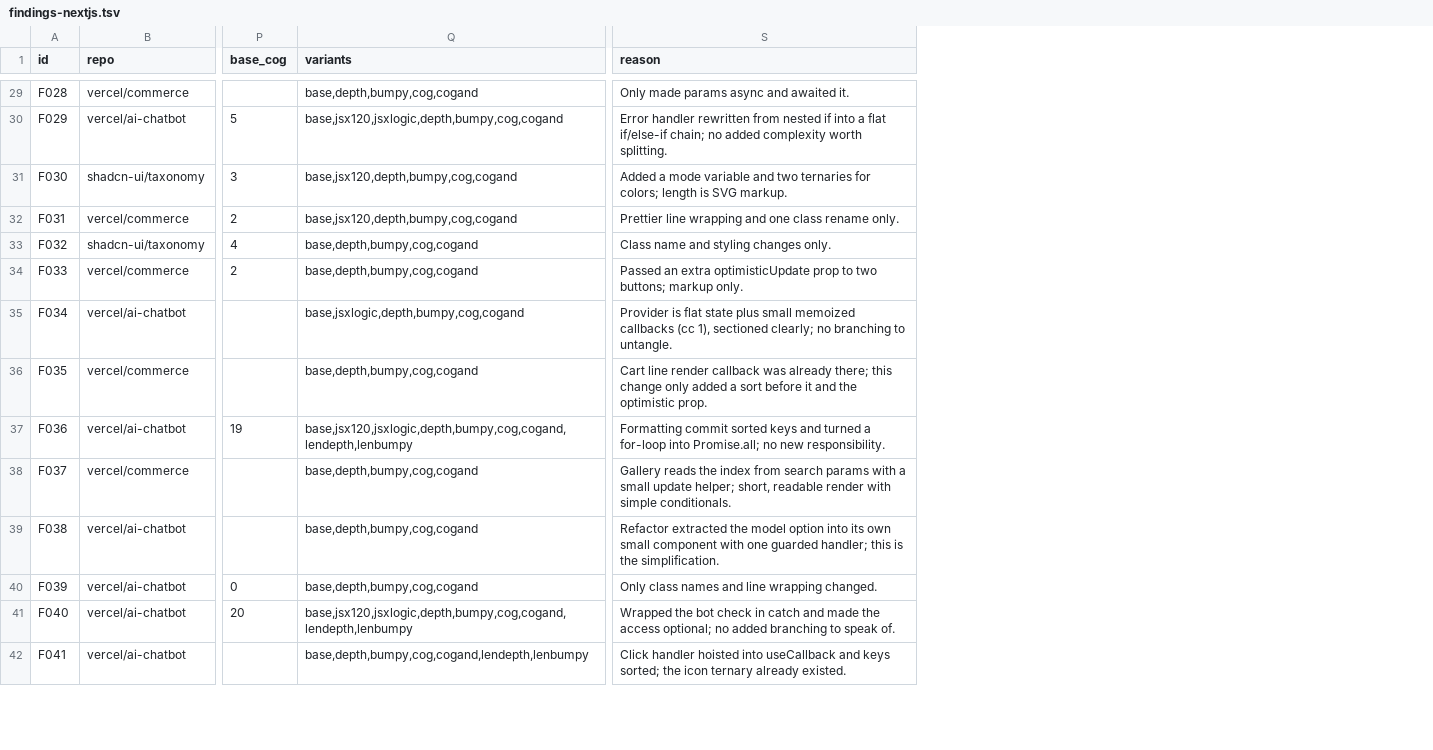
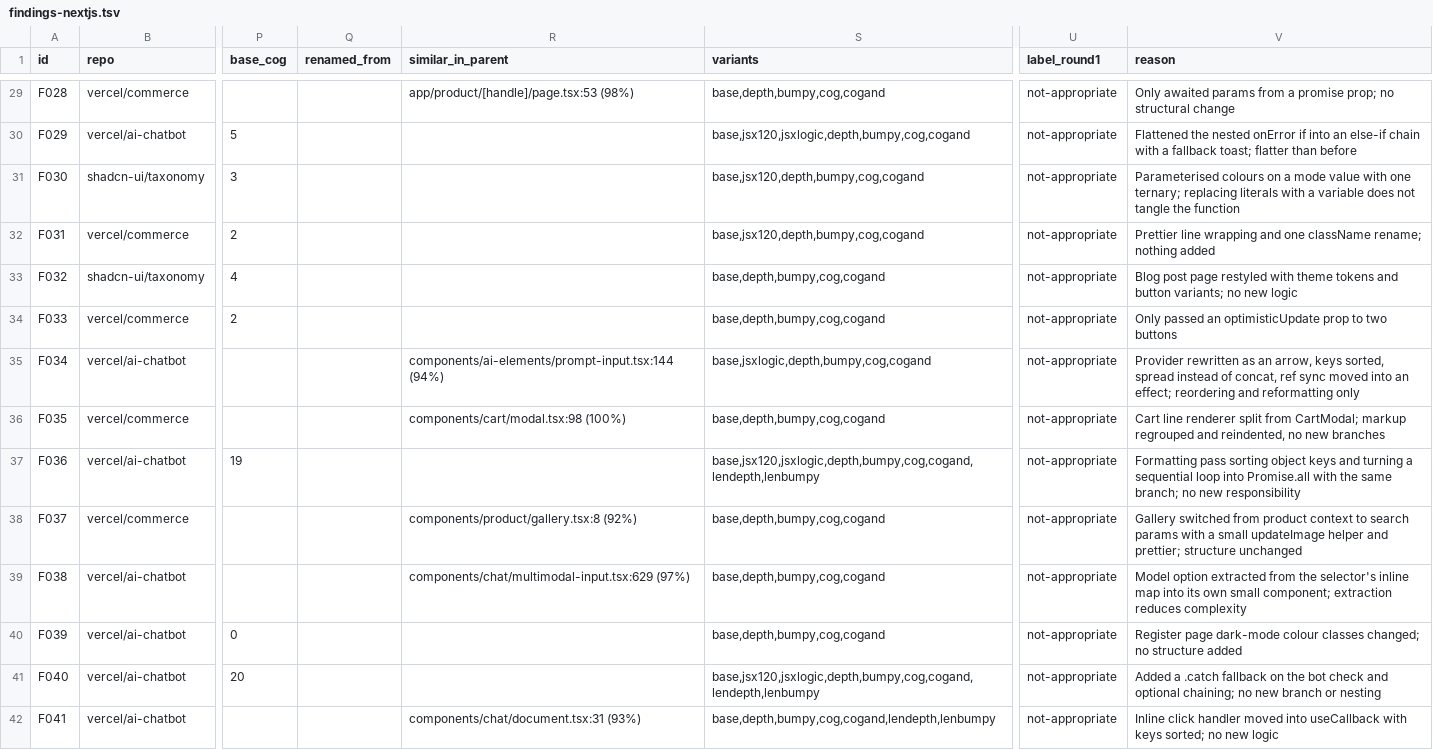
Before and after one commit to brajevicm/klin, a TSV file: docs/complexity-calibration-2026-10-16/findings-nextjs.tsv, drawn as a sheet; only a part is shown, gaps mark what is left out; addresses are those after the commit; the diff covers the shown part only; the diff names each change by its address in the sheet, - before the commit and + after, or states it on an @@ line.

Commit message:
Relabel #585 findings after review and record the decisions
Three adversarial reviews found that 12 label packets showed an empty
"before" for functions in renamed files, that moved functions came
without their source, and that the decisions misread ADR 0073's tiers.
Every finding is relabeled from corrected packets that hide klin's
numbers. Four labels changed, and the two passes agree with kappa 0.82
on the packets that stayed the same.

The note now gives N with Poisson intervals, adds the line-growth
rules, and corrects the depth row and the prose. It also records the
owner's decisions: lines-only findings go to a report-only tier, cc
keeps blocking as an interim exception, and a validation ticket tests
two ride-along candidates. The fa343cap sample is committed so the cap
run can be reproduced.

```diff
--- a/docs/complexity-calibration-2026-10-16/findings-nextjs.tsv
+++ b/docs/complexity-calibration-2026-10-16/findings-nextjs.tsv
+column Q (renamed_from), empty
+column R (similar_in_parent), rows 29-42: app/product/[handle]/page.tsx:53 (98%) |  |  |  |  |  | components/ai-elements/prompt-input.tsx:144 (94%) | components/cart/modal.tsx:98 (100%) |  | components/product/gallery.tsx:8 (92%) | components/chat/multimodal-input.tsx:629 (97%) |  |  | components/chat/document.tsx:31 (93%)
+column U (label_round1), rows 29-42: all not-appropriate
-V29 (reason): Only made params async and awaited it.
+V29 (reason): Only awaited params from a promise prop; no structural change
-V30 (reason): Error handler rewritten from nested if into a flat if/else-if chain; no added complexity worth splitting.
+V30 (reason): Flattened the nested onError if into an else-if chain with a fallback toast; flatter than before
-V31 (reason): Added a mode variable and two ternaries for colors; length is SVG markup.
+V31 (reason): Parameterised colours on a mode value with one ternary; replacing literals with a variable does not tangle the function
-V32 (reason): …and one class rename only.
+V32 (reason): …and one className rename; nothing added
-V33 (reason): Class name and styling changes only.
+V33 (reason): Blog post page restyled with theme tokens and button variants; no new logic
-V34 (reason): Passed an extra optimisticUpdate prop to two buttons; markup only.
+V34 (reason): Only passed an optimisticUpdate prop to two buttons
-V35 (reason): Provider is flat state plus small memoized callbacks (cc 1), sectioned clearly; no branching to untangle.
+V35 (reason): Provider rewritten as an arrow, keys sorted, spread instead of concat, ref sync moved into an effect; reordering and reformatting only
-V36 (reason): Cart line render callback was already there; this change only added a sort before it and the optimistic prop.
+V36 (reason): Cart line renderer split from CartModal; markup regrouped and reindented, no new branches
-V37 (reason): Formatting commit sorted keys and turned a for-loop into Promise.all; no new responsibility.
+V37 (reason): Formatting pass sorting object keys and turning a sequential loop into Promise.all with the same branch; no new responsibility
-V38 (reason): Gallery reads the index from search params with a small update helper; short, readable render with simple conditionals.
+V38 (reason): Gallery switched from product context to search params with a small updateImage helper and prettier; structure unchanged
-V39 (reason): Refactor extracted the model option into its own small component with one guarded handler; this is the simplification.
+V39 (reason): Model option extracted from the selector's inline map into its own small component; extraction reduces complexity
-V40 (reason): Only class names and line wrapping changed.
+V40 (reason): Register page dark-mode colour classes changed; no structure added
-V41 (reason): Wrapped the bot check in catch and made the access optional; no added branching to speak of.
+V41 (reason): Added a .catch fallback on the bot check and optional chaining; no new branch or nesting
-V42 (reason): Click handler hoisted into useCallback and keys sorted; the icon ternary already existed.
+V42 (reason): Inline click handler moved into useCallback with keys sorted; no new logic
```
Also changed, not shown: 125 edited cells elsewhere in this file, scripts/replay/labels/complexity--nextjs.tsv, 3 other files.
